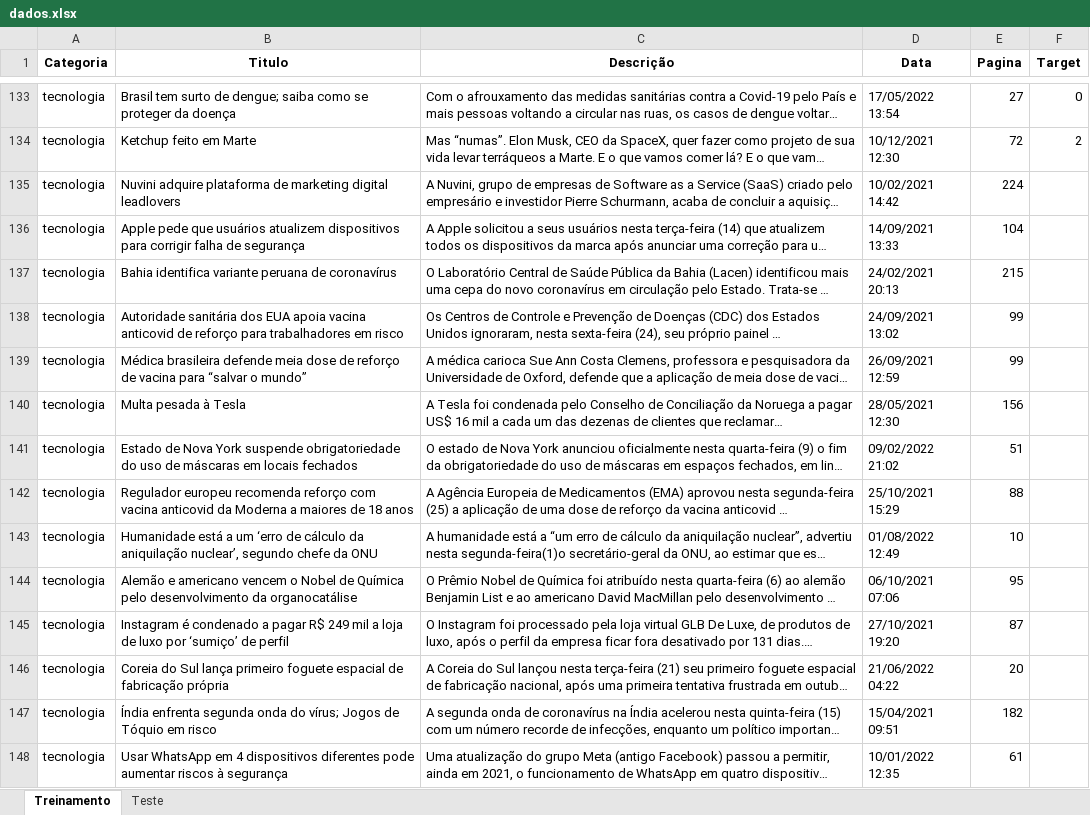
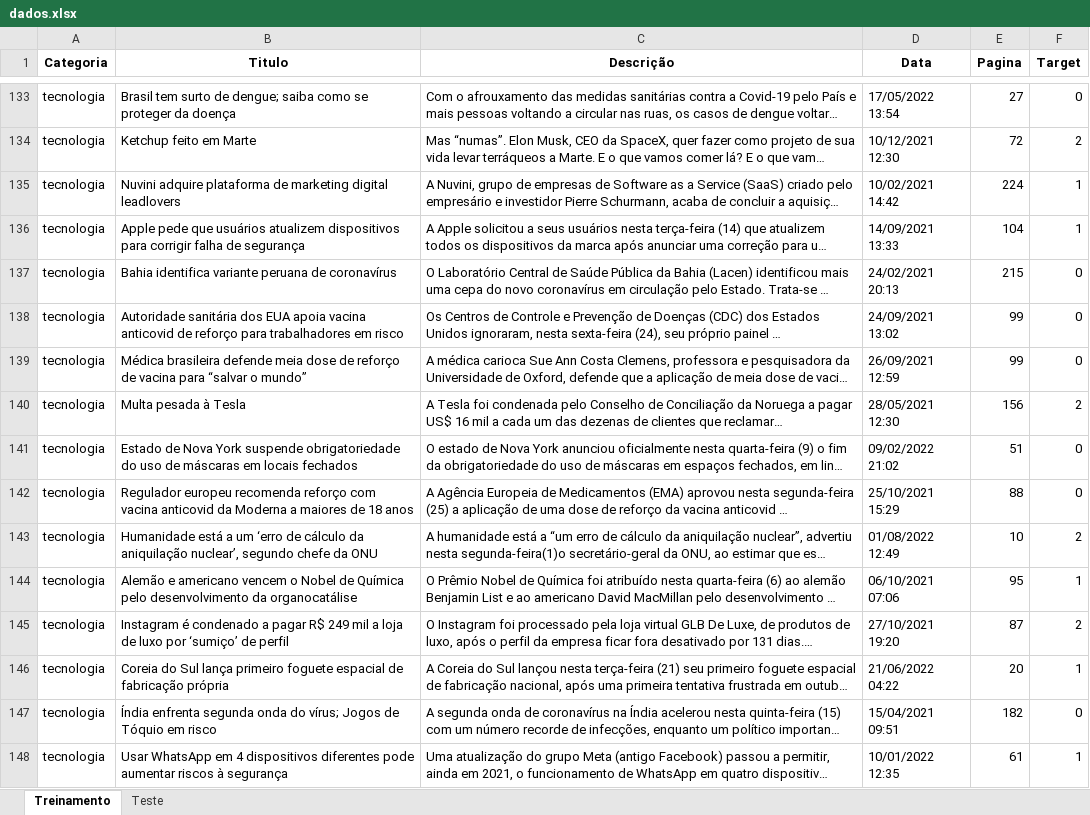
Before and after one commit to insper-classroom/22-2b-cd-p1-grupo_luccampl, an Excel workbook: data/dados.xlsx, sheet Treinamento, drawn as a sheet; only a part is shown, gaps mark what is left out; long unchanged cells end in …; values as stored, in another font and other column widths than the file's, no borders; the diff covers the shown part only; the diff names each change by its address in the sheet, - before the commit and + after, or states it on an @@ line.

Commit message:
Update dados.xlsx

```diff
--- a/data/dados.xlsx (sheet Treinamento)
+++ b/data/dados.xlsx (sheet Treinamento)
-F135:F136 (Target): (empty)
+F135:F136 (Target): 1
-F137:F139 (Target): (empty)
+F137:F139 (Target): 0
-F140 (Target): (empty)
+F140 (Target): 2
-F141:F142 (Target): (empty)
+F141:F142 (Target): 0
-F143 (Target): (empty)
+F143 (Target): 2
-F144 (Target): (empty)
+F144 (Target): 1
-F145 (Target): (empty)
+F145 (Target): 2
-F146 (Target): (empty)
+F146 (Target): 1
-F147 (Target): (empty)
+F147 (Target): 0
-F148 (Target): (empty)
+F148 (Target): 1
```
Also changed, not shown: 120 edited cells elsewhere in this sheet, sheet Teste.
